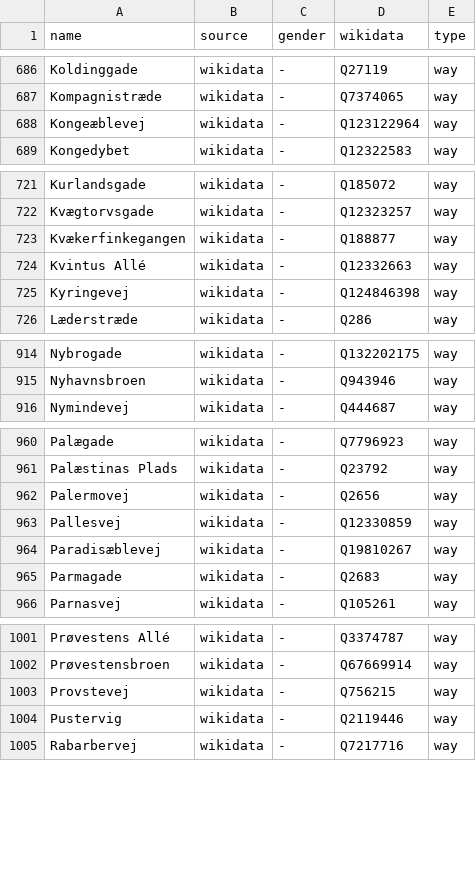
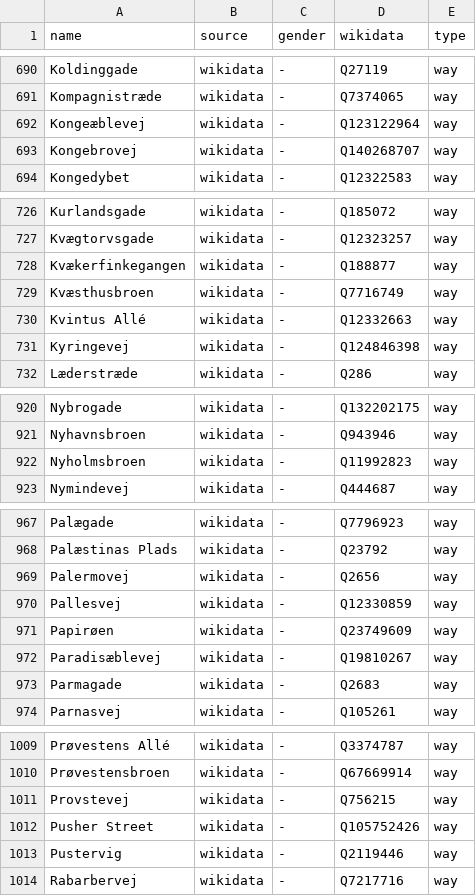
Before and after one commit to EqualStreetNames/equalstreetnames-copenhagen, a CSV file: data/gender.csv, drawn as a sheet; only a part is shown, gaps mark what is left out; the diff covers the shown part only.

```diff
--- a/data/gender.csv
+++ b/data/gender.csv
@@ -688,2 +692,3 @@ Kompagnistræde,wikidata,-,Q7374065,way
 Kongeæblevej,wikidata,-,Q123122964,way
+Kongebrovej,wikidata,-,Q140268707,way
 Kongedybet,wikidata,-,Q12322583,way
@@ -723,2 +728,3 @@ Kvægtorvsgade,wikidata,-,Q12323257,way
 Kvækerfinkegangen,wikidata,-,Q188877,way
+Kvæsthusbroen,wikidata,-,Q7716749,way
 "Kvintus Allé",wikidata,-,Q12332663,way
@@ -915,2 +921,3 @@ Nybrogade,wikidata,-,Q132202175,way
 Nyhavnsbroen,wikidata,-,Q943946,way
+Nyholmsbroen,wikidata,-,Q11992823,way
 Nymindevej,wikidata,-,Q444687,way
@@ -963,2 +970,3 @@ Palermovej,wikidata,-,Q2656,way
 Pallesvej,wikidata,-,Q12330859,way
+Papirøen,wikidata,-,Q23749609,way
 Paradisæblevej,wikidata,-,Q19810267,way
@@ -1003,2 +1011,3 @@ Prøvestensbroen,wikidata,-,Q67669914,way
 Provstevej,wikidata,-,Q756215,way
+"Pusher Street",wikidata,-,Q105752426,way
 Pustervig,wikidata,-,Q2119446,way
```
Also changed, not shown: 9 added rows and 1 removed row elsewhere in this file, data/other.csv, 3 other files.
